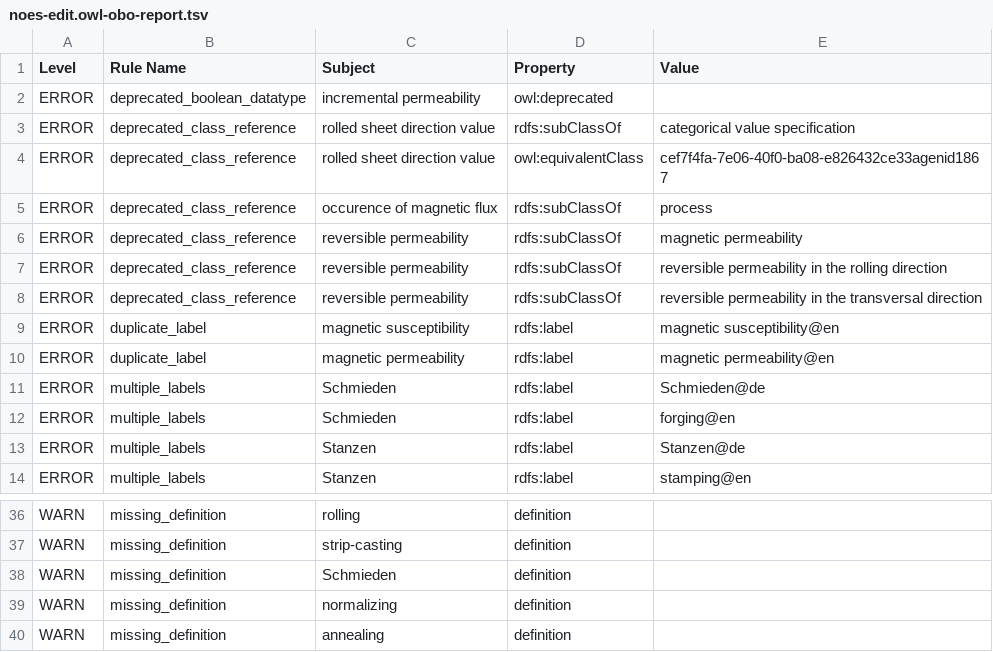
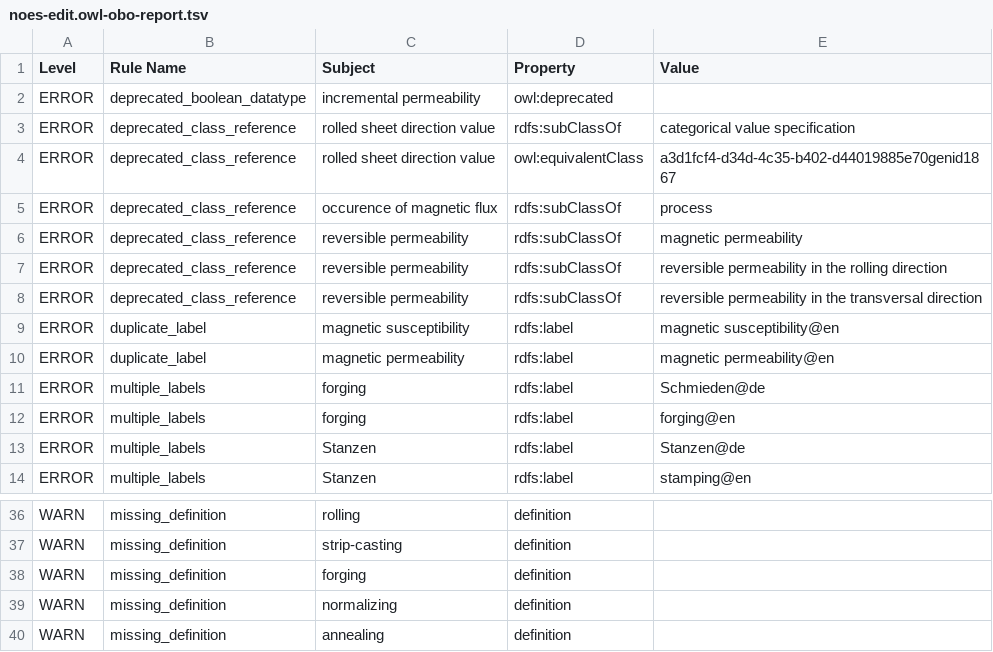
Before and after one commit to cmllezr/NOES-Onto, a TSV file: src/ontology/reports/noes-edit.owl-obo-report.tsv, drawn as a sheet; only a part is shown, gaps mark what is left out.

```diff
--- a/src/ontology/reports/noes-edit.owl-obo-report.tsv
+++ b/src/ontology/reports/noes-edit.owl-obo-report.tsv
@@ -3,3 +3,3 @@ ERROR	deprecated_boolean_datatype	incremental permeability	owl:deprecated
 ERROR	deprecated_class_reference	rolled sheet direction value	rdfs:subClassOf	categorical value specification
-ERROR	deprecated_class_reference	rolled sheet direction value	owl:equivalentClass	cef7f4fa-7e06-40f0-ba08-e826432ce33agenid1867
+ERROR	deprecated_class_reference	rolled sheet direction value	owl:equivalentClass	a3d1fcf4-d34d-4c35-b402-d44019885e70genid1867
 ERROR	deprecated_class_reference	occurence of magnetic flux	rdfs:subClassOf	process
@@ -10,4 +10,4 @@ ERROR	duplicate_label	magnetic susceptibility	rdfs:label	magnetic susceptibility
 ERROR	duplicate_label	magnetic permeability	rdfs:label	magnetic permeability@en
-ERROR	multiple_labels	Schmieden	rdfs:label	Schmieden@de
-ERROR	multiple_labels	Schmieden	rdfs:label	forging@en
+ERROR	multiple_labels	forging	rdfs:label	Schmieden@de
+ERROR	multiple_labels	forging	rdfs:label	forging@en
 ERROR	multiple_labels	Stanzen	rdfs:label	Stanzen@de
@@ -37,3 +37,3 @@ WARN	missing_definition	rolling	definition
 WARN	missing_definition	strip-casting	definition	
-WARN	missing_definition	Schmieden	definition	
+WARN	missing_definition	forging	definition	
 WARN	missing_definition	normalizing	definition	
```
Also changed, not shown: 15 other files.
